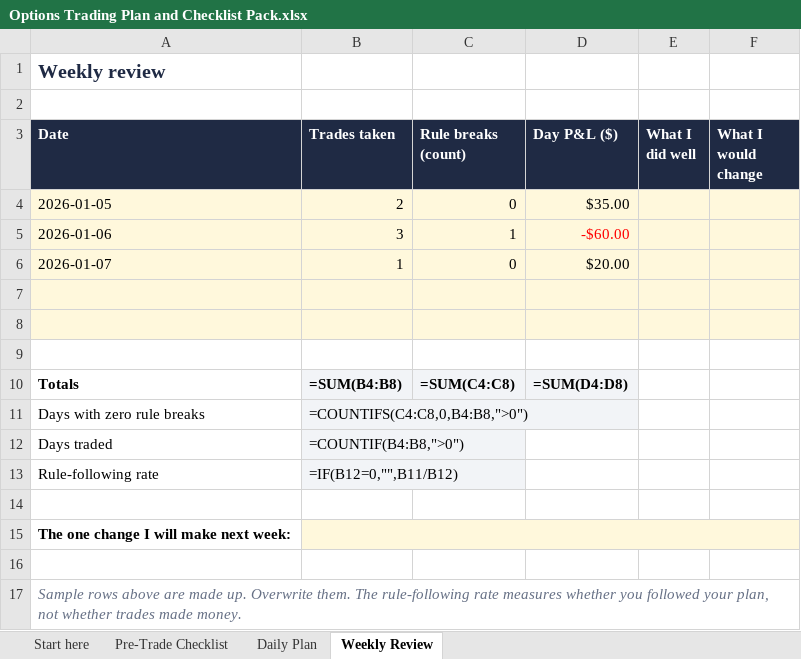
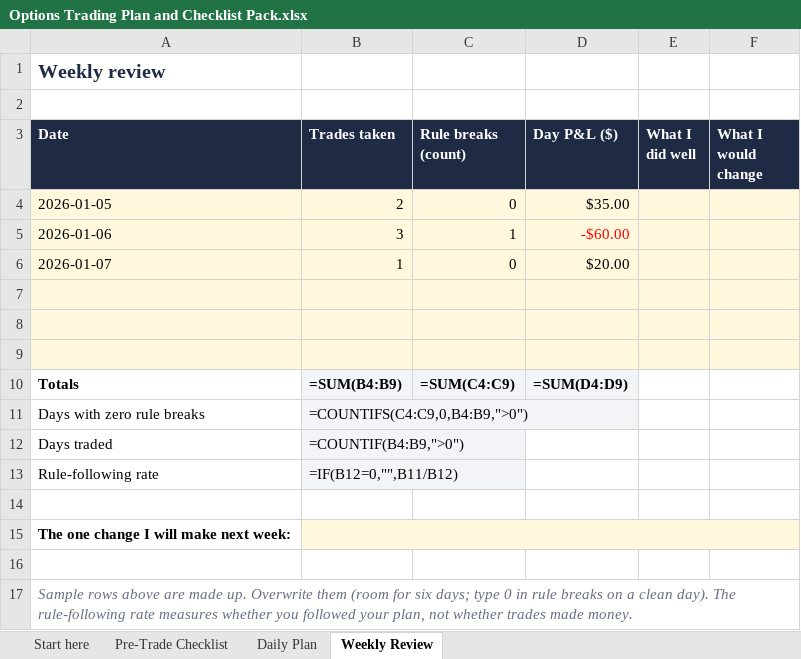
Before and after one commit to vivekgomathinayagam-ux/Trading-lab, an Excel workbook: hustles/templates/product/Options Trading Plan and Checklist Pack.xlsx, sheet Weekly Review, drawn as a sheet; values as stored, in another font and other column widths than the file's, no borders; formulas without a stored value are shown as written; the diff names each change by its address in the sheet, - before the commit and + after, or states it on an @@ line.

```diff
--- a/hustles/templates/product/Options Trading Plan and Checklist Pack.xlsx (sheet Weekly Review)
+++ b/hustles/templates/product/Options Trading Plan and Checklist Pack.xlsx (sheet Weekly Review)
-A9:F9 fill: none
+A9:F9 fill: #FFF8DC
-B10 (Trades taken): =SUM(B4:B8)
+B10 (Trades taken): =SUM(B4:B9)
-C10 (Rule breaks (count)): =SUM(C4:C8)
+C10 (Rule breaks (count)): =SUM(C4:C9)
-D10 (Day P&L ($)): =SUM(D4:D8)
+D10 (Day P&L ($)): =SUM(D4:D9)
-B11 (Trades taken): =COUNTIFS(C4:C8,0,B4:B8,">0")
+B11 (Trades taken): =COUNTIFS(C4:C9,0,B4:B9,">0")
-B12 (Trades taken): =COUNTIF(B4:B8,">0")
+B12 (Trades taken): =COUNTIF(B4:B9,">0")
-A17 (Date): …up. Overwrite them. The rule-following…
+A17 (Date): …up. Overwrite them (room for six days; type 0 in rule breaks on a clean day). The rule-following…
```
Also changed, not shown: sheet Pre-Trade Checklist, sheet Daily Plan, sheet Start here, hustles/propdd/product/Funded Account Drawdown Tracker.xlsx, 18 other files.
